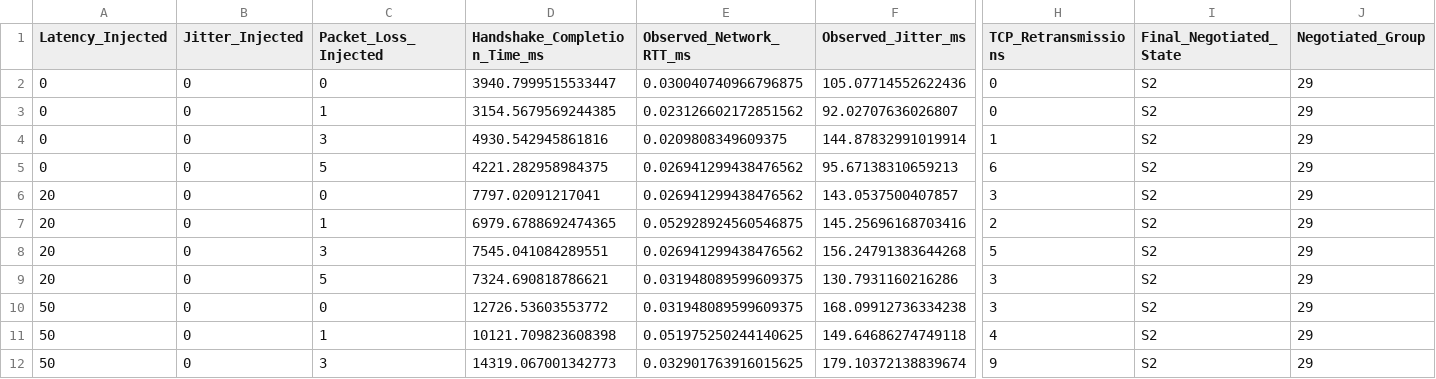
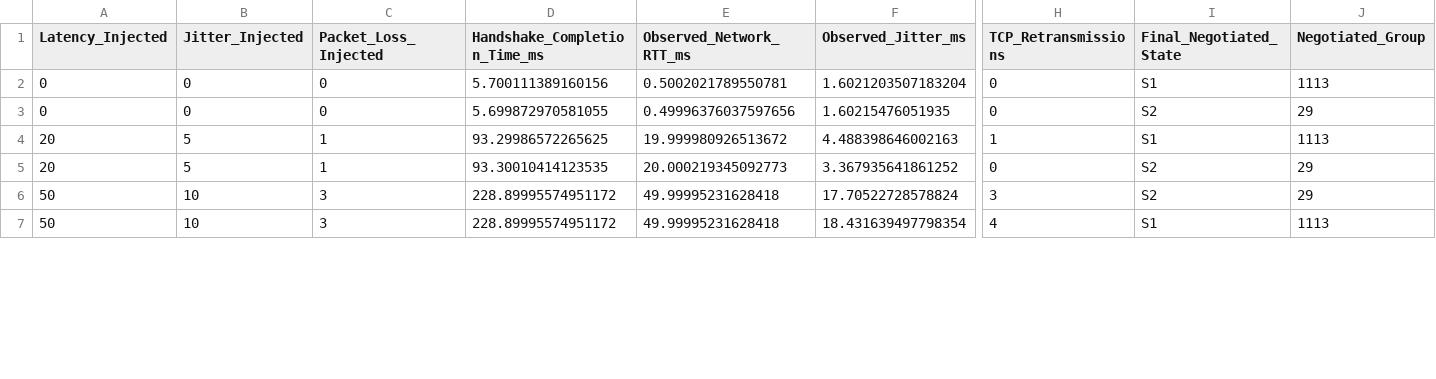
Before and after one commit to doanquochuy-devotee/pqc_project, a CSV file: raw_dataset.csv, drawn as a sheet; only a part is shown, gaps mark what is left out; removed rows and columns are numbered as before the commit, all else as after; rows hold the shown columns only; the diff covers the shown part only; the diff names each change by its address in the sheet, - before the commit and + after, or states it on an @@ line.

Commit message:
Final raw_dataset.csv, including all scenarios, ready for Visualisation and Modelling.

```diff
--- a/raw_dataset.csv
+++ b/raw_dataset.csv
-D2 (Handshake_Completion_Time_ms): 3940.7999515533447
+D2 (Handshake_Completion_Time_ms): 5.700111389160156
-E2 (Observed_Network_RTT_ms): 0.030040740966796875
+E2 (Observed_Network_RTT_ms): 0.5002021789550781
-F2 (Observed_Jitter_ms): 105.07714552622436
+F2 (Observed_Jitter_ms): 1.6021203507183204
-I2 (Final_Negotiated_State): S2
+I2 (Final_Negotiated_State): S1
-J2 (Negotiated_Group): 29
+J2 (Negotiated_Group): 1113
-C3 (Packet_Loss_Injected): 1
+C3 (Packet_Loss_Injected): 0
-D3 (Handshake_Completion_Time_ms): 3154.5679569244385
+D3 (Handshake_Completion_Time_ms): 5.699872970581055
-E3 (Observed_Network_RTT_ms): 0.023126602172851562
+E3 (Observed_Network_RTT_ms): 0.49996376037597656
-F3 (Observed_Jitter_ms): 92.02707636026807
+F3 (Observed_Jitter_ms): 1.60215476051935
-row 4: 0 | 0 | 3 | 4930.542945861816 | 0.0209808349609375 | 144.87832991019914 | 1 | S2 | 29
-row 5: 0 | 0 | 5 | 4221.282958984375 | 0.026941299438476562 | 95.67138310659213 | 6 | S2 | 29
-row 6: 20 | 0 | 0 | 7797.02091217041 | 0.026941299438476562 | 143.0537500407857 | 3 | S2 | 29
+row 4: 20 | 5 | 1 | 93.29986572265625 | 19.999980926513672 | 4.488398646002163 | 1 | S1 | 1113
-B5 (Jitter_Injected): 0
+B5 (Jitter_Injected): 5
-D5 (Handshake_Completion_Time_ms): 6979.6788692474365
+D5 (Handshake_Completion_Time_ms): 93.30010414123535
-E5 (Observed_Network_RTT_ms): 0.052928924560546875
+E5 (Observed_Network_RTT_ms): 20.000219345092773
-F5 (Observed_Jitter_ms): 145.25696168703416
+F5 (Observed_Jitter_ms): 3.367935641861252
-H5 (TCP_Retransmissions): 2
+H5 (TCP_Retransmissions): 0
-row 8: 20 | 0 | 3 | 7545.041084289551 | 0.026941299438476562 | 156.24791383644268 | 5 | S2 | 29
-row 9: 20 | 0 | 5 | 7324.690818786621 | 0.031948089599609375 | 130.7931160216286 | 3 | S2 | 29
-B6:B7 (Jitter_Injected): 0
+B6:B7 (Jitter_Injected): 10
-C6 (Packet_Loss_Injected): 0
+C6 (Packet_Loss_Injected): 3
-D6 (Handshake_Completion_Time_ms): 12726.53603553772
+D6 (Handshake_Completion_Time_ms): 228.89995574951172
-E6 (Observed_Network_RTT_ms): 0.031948089599609375
+E6 (Observed_Network_RTT_ms): 49.99995231628418
-F6 (Observed_Jitter_ms): 168.09912736334238
+F6 (Observed_Jitter_ms): 17.70522728578824
-C7 (Packet_Loss_Injected): 1
+C7 (Packet_Loss_Injected): 3
-D7 (Handshake_Completion_Time_ms): 10121.709823608398
+D7 (Handshake_Completion_Time_ms): 228.89995574951172
-E7 (Observed_Network_RTT_ms): 0.051975250244140625
+E7 (Observed_Network_RTT_ms): 49.99995231628418
-F7 (Observed_Jitter_ms): 149.64686274749118
+F7 (Observed_Jitter_ms): 18.431639497798354
-I7 (Final_Negotiated_State): S2
+I7 (Final_Negotiated_State): S1
-J7 (Negotiated_Group): 29
+J7 (Negotiated_Group): 1113
-row 12: 50 | 0 | 3 | 14319.067001342773 | 0.032901763916015625 | 179.10372138839674 | 9 | S2 | 29
```
Also changed, not shown: 1 added row, 3 removed rows and 12 edited cells elsewhere in this file.
